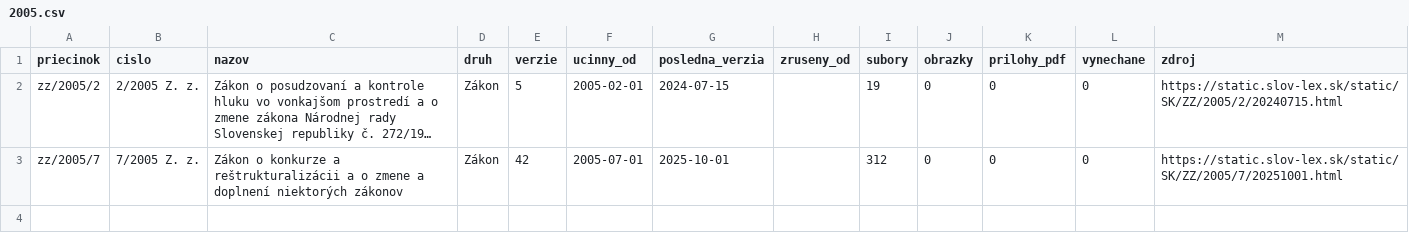
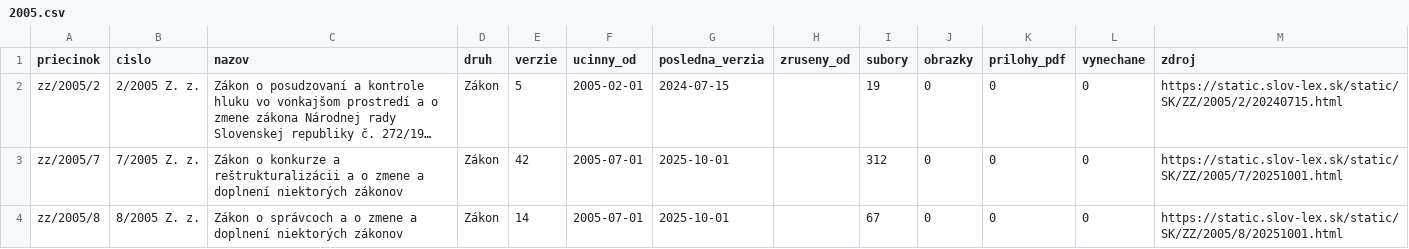
Before and after one commit to lexifina/slovakia-law, a CSV file: data/historia/2005.csv, drawn as a sheet; long unchanged cells end in …; the diff names each change by its address in the sheet, - before the commit and + after, or states it on an @@ line.

Commit message:
História predpisov: ďalšie časové verzie 1 účinných predpisov (14 commitov)
Appended the other dated versions of 1 acts held since 2026-11-02 as their current version
(14 commits), data retrieved 2026-11-16: for each act every version Slov-Lex keeps, oldest first,
so its last commit is its newest text. These commits come after the version held before; each carries
the day it took effect (In-force), and readers take the newest commit whose In-force is on or before
the day asked (tools/ku_dnu.py does). Versions before the held one say so in a Backfill: trailer.
data/historia/<year>.csv lists the acts.

In-force: 2025-10-01
Kind: documentation

```diff
--- a/data/historia/2005.csv
+++ b/data/historia/2005.csv
+row 4: zz/2005/8 | 8/2005 Z. z. | Zákon o správcoch a o zmene a doplnení niektorých zákonov | Zákon | 14 | 2005-07-01 | 2025-10-01 |  | 67 | 0 | 0 | 0 | https://static.slov-lex.sk/static/SK/ZZ/2005/8/20251001.html
```
